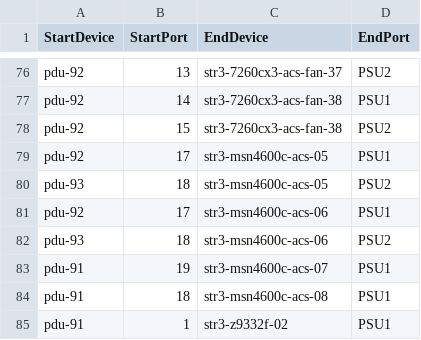
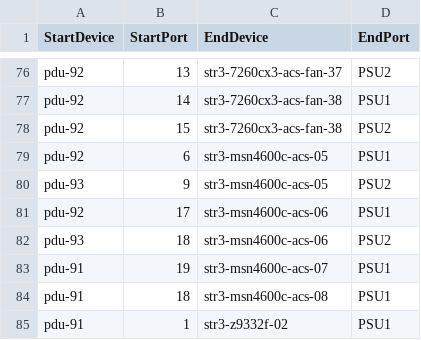
Before and after one commit to sonic-net/sonic-mgmt, a CSV file: ansible/files/sonic_str3_pdu_links.csv, drawn as a sheet; only a part is shown, gaps mark what is left out.

Commit message:
Merged PR 3849: [Internal] Fix PDU link for testbed str3-msn4600c-acs-05
Fix PDU link for testbed str3-msn4600c-acs-05

The change is verified by toggling the PDU outlets,

Cherry picked from !3836

```diff
--- a/ansible/files/sonic_str3_pdu_links.csv
+++ b/ansible/files/sonic_str3_pdu_links.csv
@@ -78,4 +78,4 @@ pdu-92,14,str3-7260cx3-acs-fan-38,PSU1
 pdu-92,15,str3-7260cx3-acs-fan-38,PSU2
-pdu-92,17,str3-msn4600c-acs-05,PSU1
-pdu-93,18,str3-msn4600c-acs-05,PSU2
+pdu-92,6,str3-msn4600c-acs-05,PSU1
+pdu-93,9,str3-msn4600c-acs-05,PSU2
 pdu-92,17,str3-msn4600c-acs-06,PSU1
```
Also changed, not shown: 1 other file.
